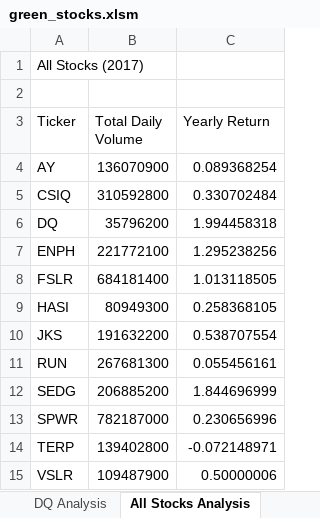
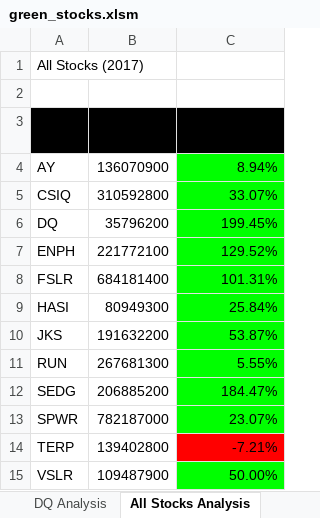
Before and after one commit to kirtibhandari/Stocks-Data-Analysis, an Excel workbook: green_stocks.xlsm, sheet All Stocks Analysis, drawn as a sheet; values as stored, in another font and other column widths than the file's, no borders; charts and pictures not drawn; the diff names each change by its address in the sheet, - before the commit and + after, or states it on an @@ line.

Commit message:
Adding updated green_stocks.xlsm All stock Analys

```diff
--- a/green_stocks.xlsm (sheet All Stocks Analysis)
+++ b/green_stocks.xlsm (sheet All Stocks Analysis)
@@ A3:C3 fill: none → #000000, bold: off → on, underline: off → on @@
-C4 (Yearly Return): 0.089368254
+C4 (Yearly Return): 8.94%
-C4:C13 fill: none
+C4:C13 fill: #00FF00
-C5 (Yearly Return): 0.330702484
+C5 (Yearly Return): 33.07%
-C6 (Yearly Return): 1.994458318
+C6 (Yearly Return): 199.45%
-C7 (Yearly Return): 1.295238256
+C7 (Yearly Return): 129.52%
-C8 (Yearly Return): 1.013118505
+C8 (Yearly Return): 101.31%
-C9 (Yearly Return): 0.258368105
+C9 (Yearly Return): 25.84%
-C10 (Yearly Return): 0.538707554
+C10 (Yearly Return): 53.87%
-C11 (Yearly Return): 0.055456161
+C11 (Yearly Return): 5.55%
-C12 (Yearly Return): 1.844696999
+C12 (Yearly Return): 184.47%
-C13 (Yearly Return): 0.230656996
+C13 (Yearly Return): 23.07%
-C14 (Yearly Return): -0.072148971
+C14 (Yearly Return): -7.21%
-C14 fill: none
+C14 fill: #FF0000
-C15 (Yearly Return): 0.50000006
+C15 (Yearly Return): 50.00%
-C15 fill: none
+C15 fill: #00FF00
```
